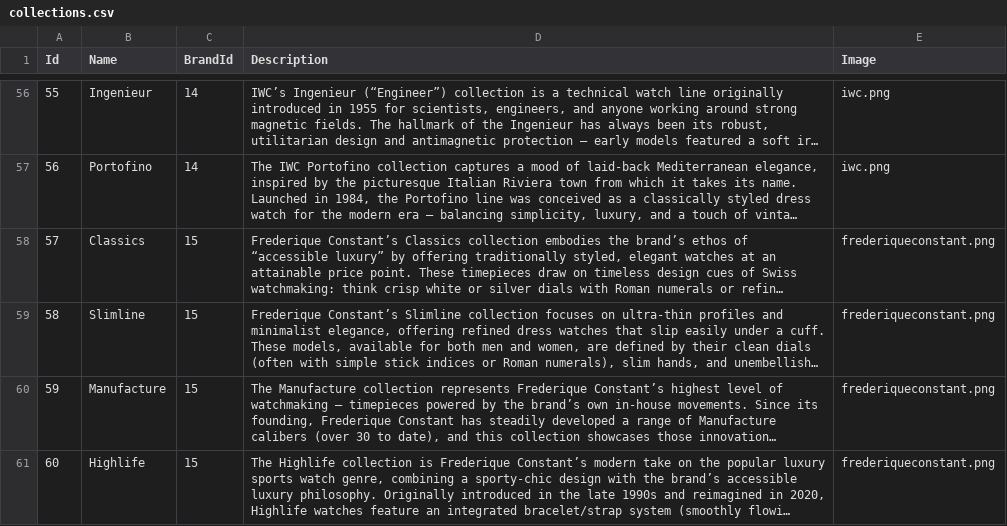
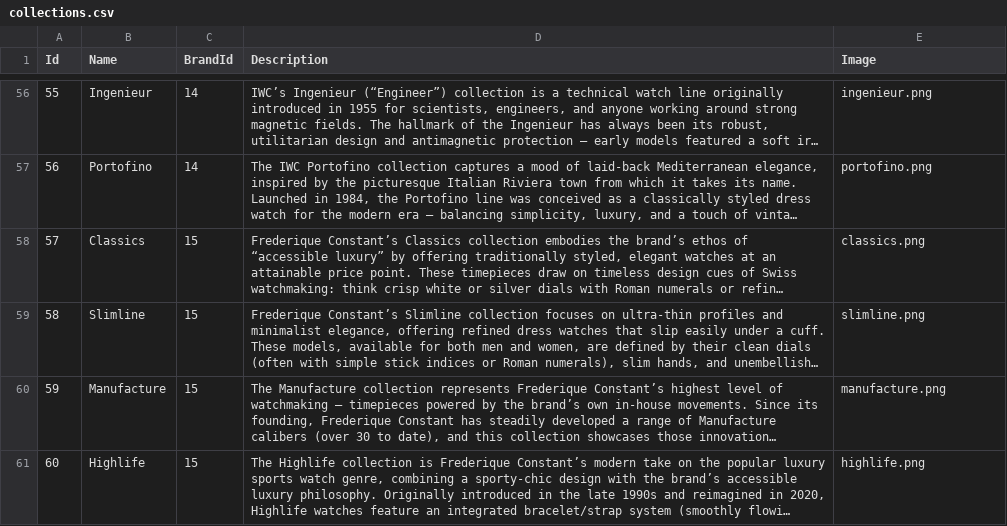
Before and after one commit to hoanganhismeee/Tourbillon, a CSV file: backend/Data/collections.csv, drawn as a sheet; only a part is shown, gaps mark what is left out; long unchanged cells end in …; the diff covers the shown part only; the diff names each change by its address in the sheet, - before the commit and + after, or states it on an @@ line.

```diff
--- a/backend/Data/collections.csv
+++ b/backend/Data/collections.csv
-E56 (Image): iwc.png
+E56 (Image): ingenieur.png
-E57 (Image): iwc.png
+E57 (Image): portofino.png
-E58 (Image): frederiqueconstant.png
+E58 (Image): classics.png
-E59 (Image): frederiqueconstant.png
+E59 (Image): slimline.png
-E60 (Image): frederiqueconstant.png
+E60 (Image): manufacture.png
-E61 (Image): frederiqueconstant.png
+E61 (Image): highlife.png
```
Also changed, not shown: 55 edited cells elsewhere in this file, 9 other files.
